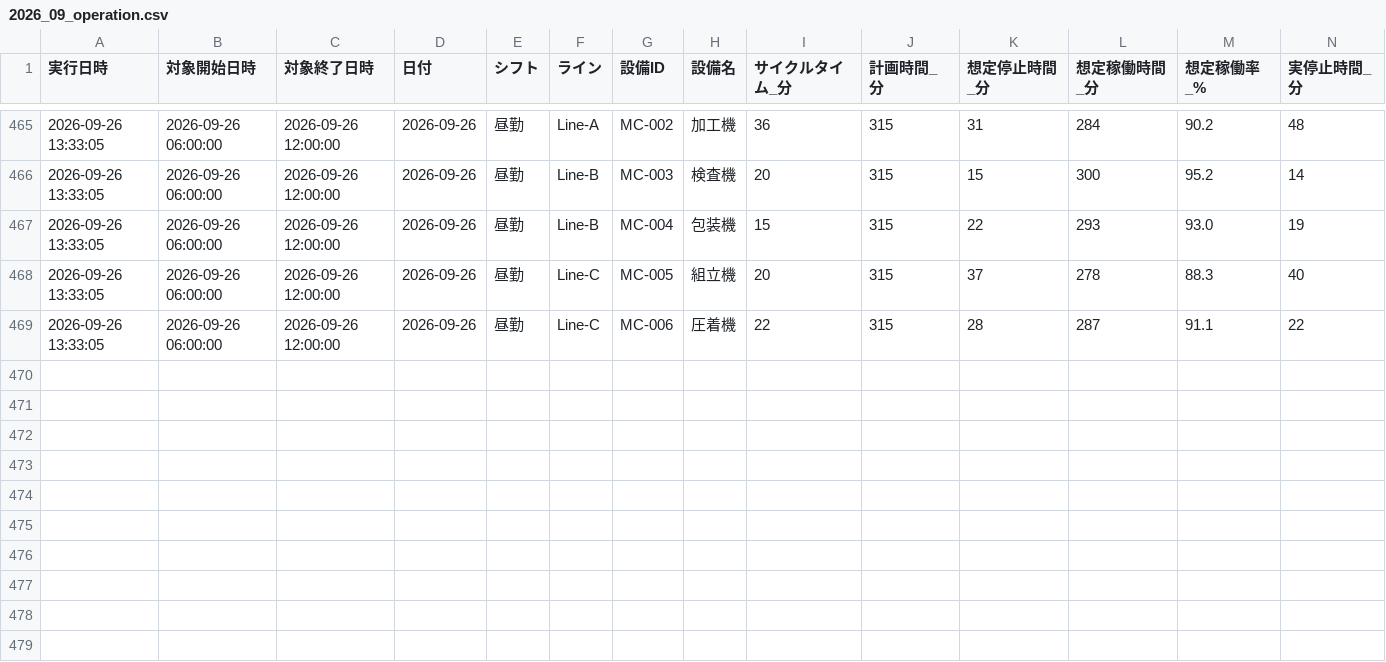
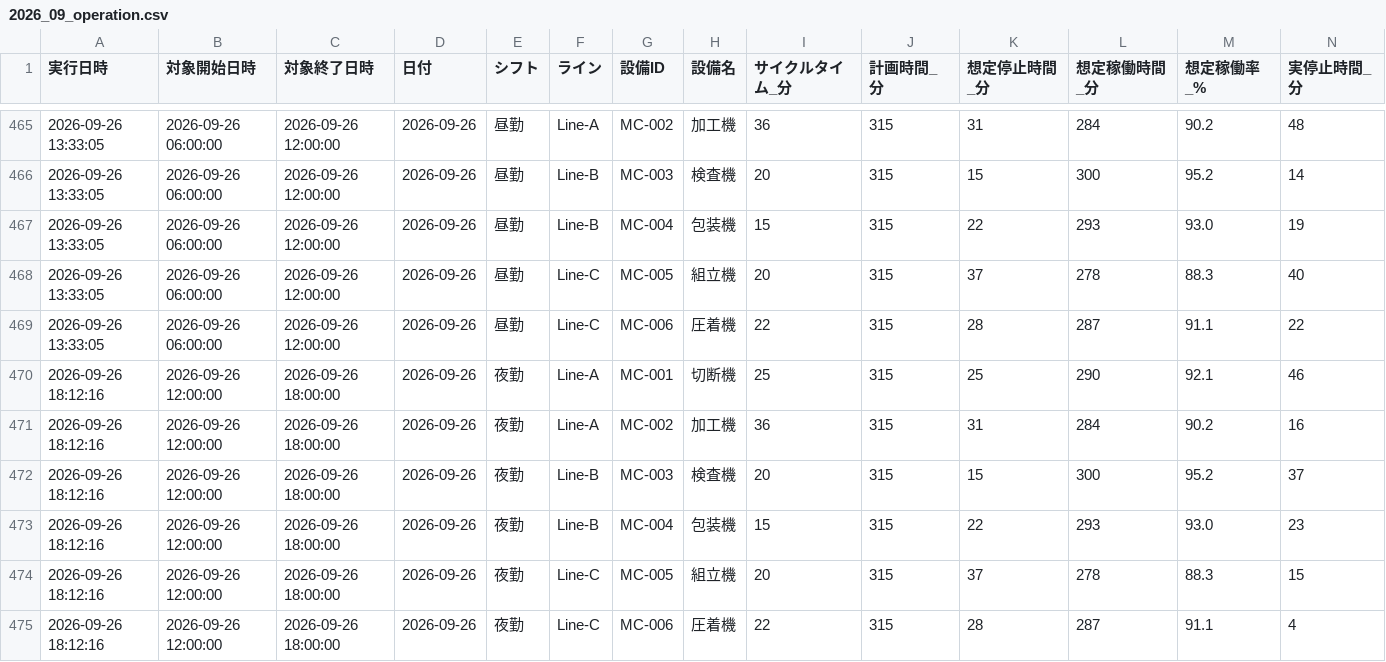
Before and after one commit to Naoya-ya-man/equipment-operation-dashboard, a CSV file: data/2026_09_operation.csv, drawn as a sheet; only a part is shown, gaps mark what is left out; rows hold the shown columns only; the diff names each change by its address in the sheet, - before the commit and + after, or states it on an @@ line.

```diff
--- a/data/2026_09_operation.csv
+++ b/data/2026_09_operation.csv
+row 470: 2026-09-26 18:12:16 | 2026-09-26 12:00:00 | 2026-09-26 18:00:00 | 2026-09-26 | 夜勤 | Line-A | MC-001 | 切断機 | 25 | 315 | 25 | 290 | 92.1 | 46
+row 471: 2026-09-26 18:12:16 | 2026-09-26 12:00:00 | 2026-09-26 18:00:00 | 2026-09-26 | 夜勤 | Line-A | MC-002 | 加工機 | 36 | 315 | 31 | 284 | 90.2 | 16
+row 472: 2026-09-26 18:12:16 | 2026-09-26 12:00:00 | 2026-09-26 18:00:00 | 2026-09-26 | 夜勤 | Line-B | MC-003 | 検査機 | 20 | 315 | 15 | 300 | 95.2 | 37
+row 473: 2026-09-26 18:12:16 | 2026-09-26 12:00:00 | 2026-09-26 18:00:00 | 2026-09-26 | 夜勤 | Line-B | MC-004 | 包装機 | 15 | 315 | 22 | 293 | 93.0 | 23
+row 474: 2026-09-26 18:12:16 | 2026-09-26 12:00:00 | 2026-09-26 18:00:00 | 2026-09-26 | 夜勤 | Line-C | MC-005 | 組立機 | 20 | 315 | 37 | 278 | 88.3 | 15
+row 475: 2026-09-26 18:12:16 | 2026-09-26 12:00:00 | 2026-09-26 18:00:00 | 2026-09-26 | 夜勤 | Line-C | MC-006 | 圧着機 | 22 | 315 | 28 | 287 | 91.1 | 4
```
